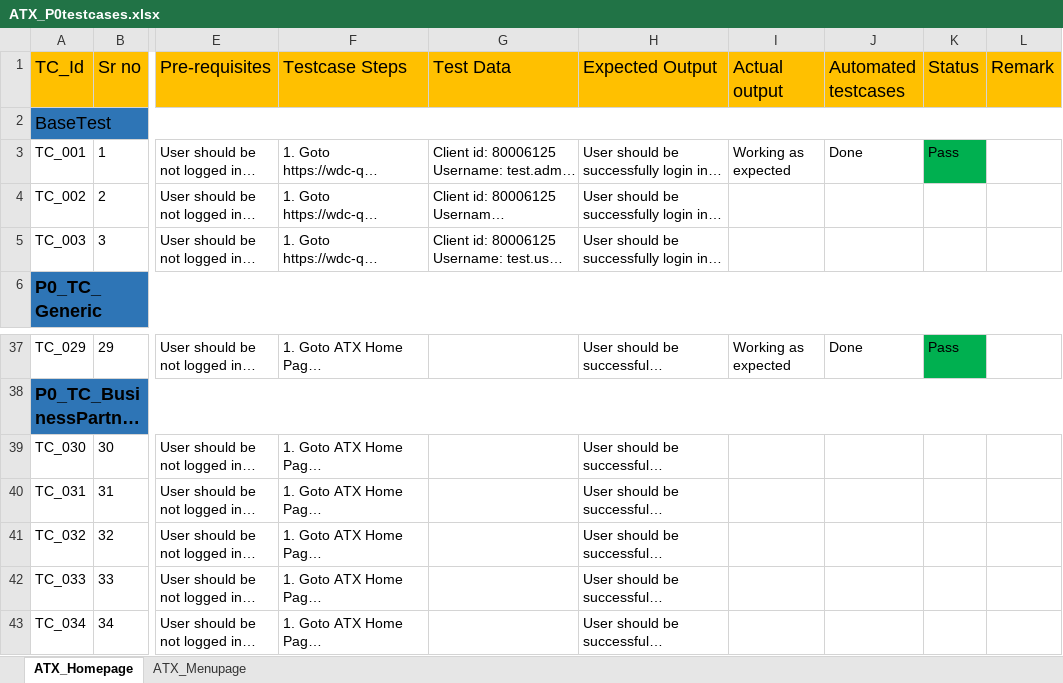
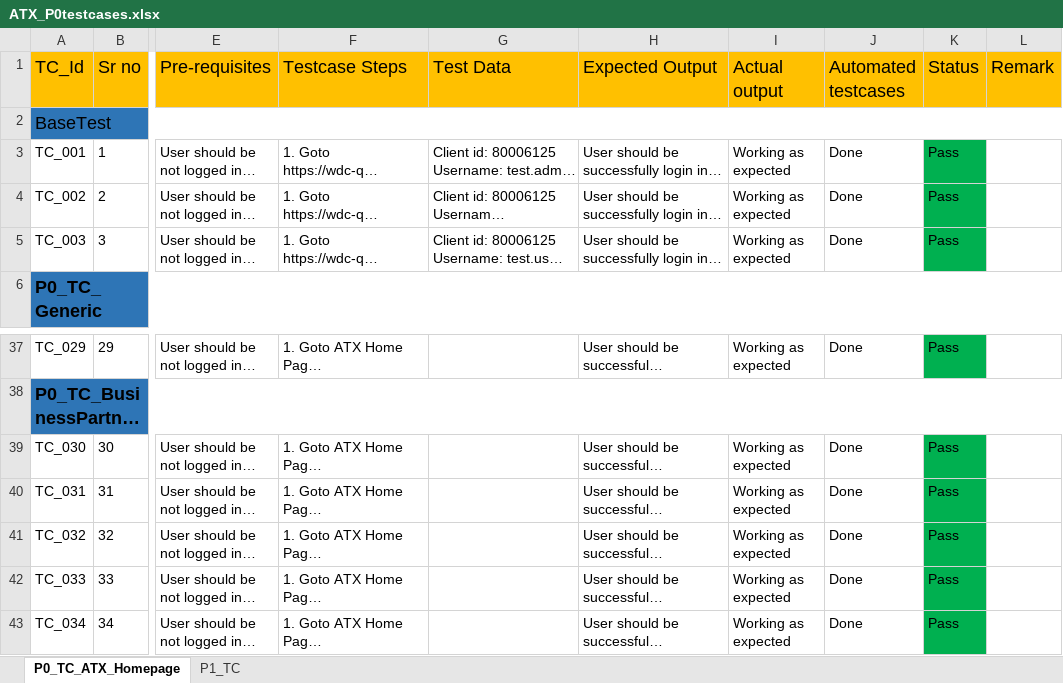
Before and after one commit to Sonamkadam/wk.automation.suite.ATX, an Excel workbook: Demo/SFS_SmokeTest/TestCases_Docs/ATX_P0testcases.xlsx, sheet P0_TC_ATX_Homepage, drawn as a sheet; only a part is shown, gaps mark what is left out; long unchanged cells end in …; values as stored, in another font and other column widths than the file's, no borders; the diff names each change by its address in the sheet, - before the commit and + after, or states it on an @@ line.

```diff
--- a/Demo/SFS_SmokeTest/TestCases_Docs/ATX_P0testcases.xlsx (sheet P0_TC_ATX_Homepage)
+++ b/Demo/SFS_SmokeTest/TestCases_Docs/ATX_P0testcases.xlsx (sheet P0_TC_ATX_Homepage)
-sheet tab: ATX_Homepage
+sheet tab: P0_TC_ATX_Homepage
-sheet tab: ATX_Menupage
+sheet tab: P1_TC
-I4:I5 (Actual output): (empty)
+I4:I5 (Actual output): Working as expected
-J4:J5 (Automated testcases): (empty)
+J4:J5 (Automated testcases): Done
-K4:K5 (Status): (empty)
+K4:K5 (Status): Pass
-K4:K5 fill: none
+K4:K5 fill: #00B050
-I39:I43 (Actual output): (empty)
+I39:I43 (Actual output): Working as expected
-J39:J43 (Automated testcases): (empty)
+J39:J43 (Automated testcases): Done
-K39:K43 (Status): (empty)
+K39:K43 (Status): Pass
-K39:K43 fill: none
+K39:K43 fill: #00B050
```
Also changed, not shown: 26 other files.
